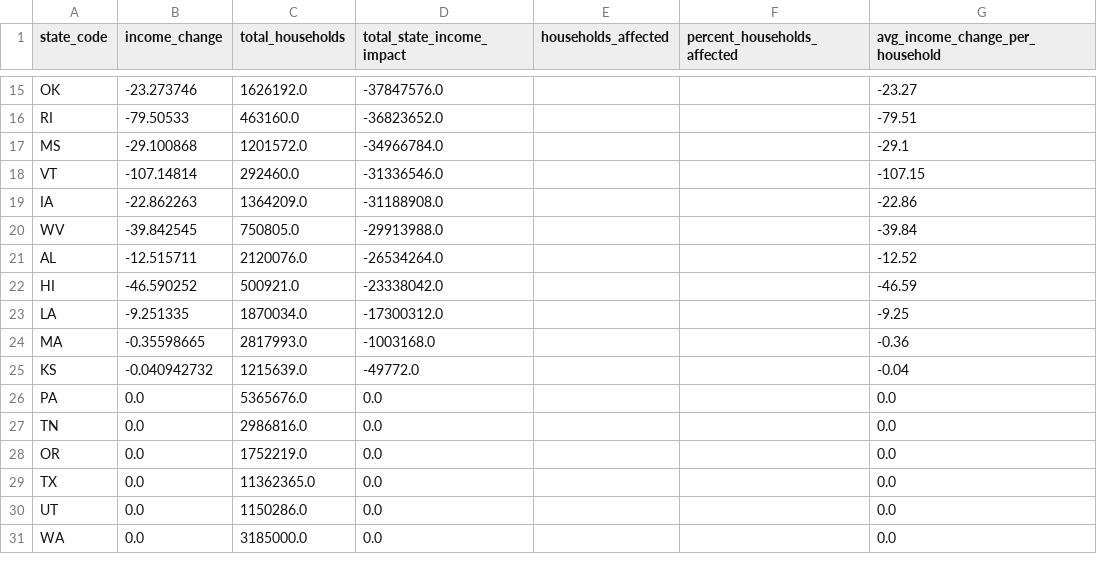
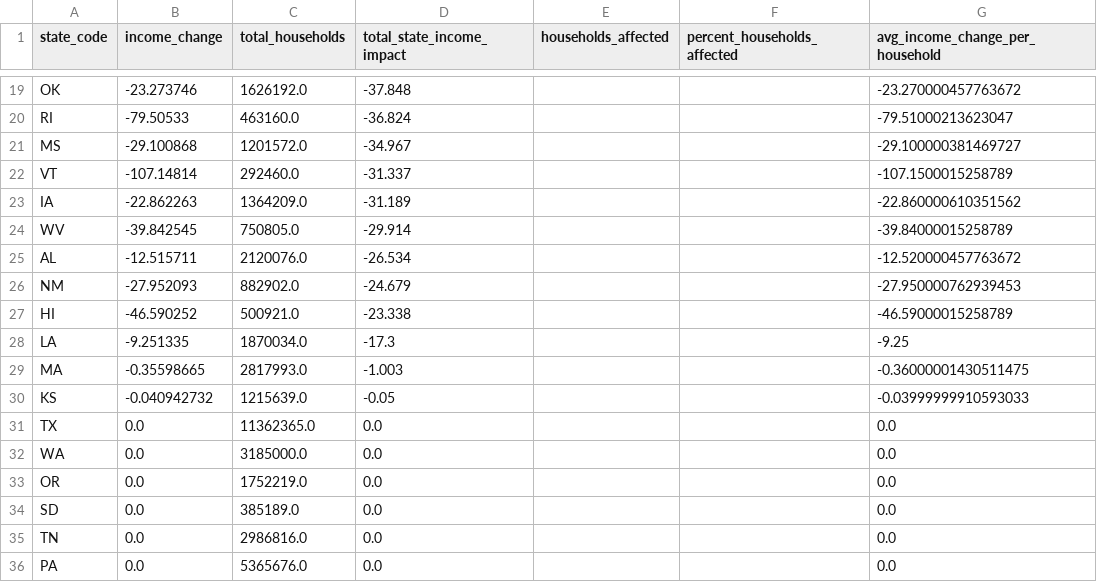
Before and after one commit to PolicyEngine/analysis-notebooks, a CSV file: us/state_dependent_exemptions/state_impacts_detailed.csv, drawn as a sheet; only a part is shown, gaps mark what is left out; removed rows and columns are numbered as before the commit, all else as after; the diff covers the shown part only; the diff names each change by its address in the sheet, - before the commit and + after, or states it on an @@ line.

Commit message:
add states

```diff
--- a/us/state_dependent_exemptions/state_impacts_detailed.csv
+++ b/us/state_dependent_exemptions/state_impacts_detailed.csv
-D19 (total_state_income_impact): -37847576.0
+D19 (total_state_income_impact): -37.848
-G19 (avg_income_change_per_household): -23.27
+G19 (avg_income_change_per_household): -23.270000457763672
-D20 (total_state_income_impact): -36823652.0
+D20 (total_state_income_impact): -36.824
-G20 (avg_income_change_per_household): -79.51
+G20 (avg_income_change_per_household): -79.51000213623047
-D21 (total_state_income_impact): -34966784.0
+D21 (total_state_income_impact): -34.967
-G21 (avg_income_change_per_household): -29.1
+G21 (avg_income_change_per_household): -29.100000381469727
-D22 (total_state_income_impact): -31336546.0
+D22 (total_state_income_impact): -31.337
-G22 (avg_income_change_per_household): -107.15
+G22 (avg_income_change_per_household): -107.1500015258789
-D23 (total_state_income_impact): -31188908.0
+D23 (total_state_income_impact): -31.189
-G23 (avg_income_change_per_household): -22.86
+G23 (avg_income_change_per_household): -22.860000610351562
-D24 (total_state_income_impact): -29913988.0
+D24 (total_state_income_impact): -29.914
-G24 (avg_income_change_per_household): -39.84
+G24 (avg_income_change_per_household): -39.84000015258789
-D25 (total_state_income_impact): -26534264.0
+D25 (total_state_income_impact): -26.534
-G25 (avg_income_change_per_household): -12.52
+G25 (avg_income_change_per_household): -12.520000457763672
+row 26: NM | -27.952093 | 882902.0 | -24.679 |  |  | -27.950000762939453
-D27 (total_state_income_impact): -23338042.0
+D27 (total_state_income_impact): -23.338
-G27 (avg_income_change_per_household): -46.59
+G27 (avg_income_change_per_household): -46.59000015258789
-D28 (total_state_income_impact): -17300312.0
+D28 (total_state_income_impact): -17.3
-D29 (total_state_income_impact): -1003168.0
+D29 (total_state_income_impact): -1.003
-G29 (avg_income_change_per_household): -0.36
+G29 (avg_income_change_per_household): -0.36000001430511475
-D30 (total_state_income_impact): -49772.0
+D30 (total_state_income_impact): -0.05
-G30 (avg_income_change_per_household): -0.04
+G30 (avg_income_change_per_household): -0.03999999910593033
@@ row 29 moved to row 31: TX @@
@@ row 31 moved to row 32: WA @@
@@ row 28 moved to row 33: OR @@
@@ row 33 moved to row 34: SD @@
@@ row 27 moved to row 35: TN @@
-row 30: UT | 0.0 | 1150286.0 | 0.0 |  |  | 0.0
```
Also changed, not shown: 4 added rows, 4 removed rows, 11 moved rows and 33 edited cells elsewhere in this file, 1 other file.
